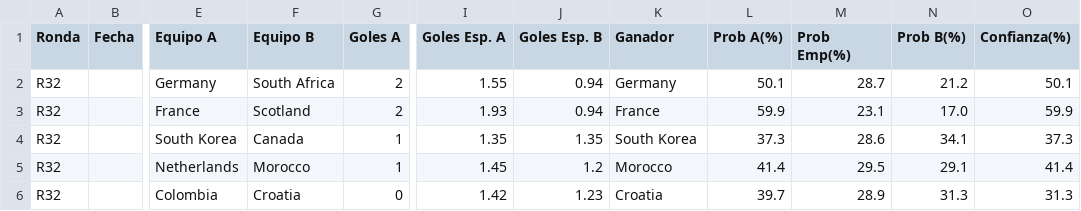
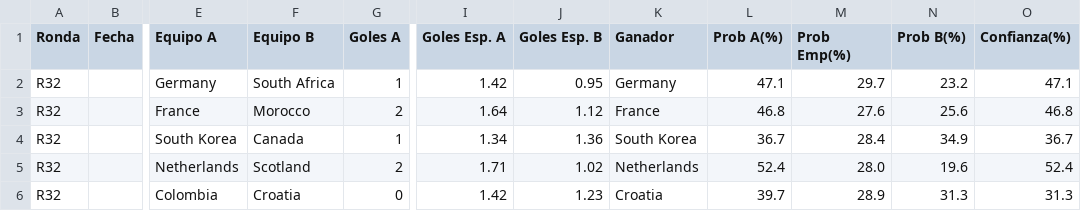
Before and after one commit to lucasjch/resultados-mundial, a CSV file: prode_mundial/output/eliminatorias.csv, drawn as a sheet; only a part is shown, gaps mark what is left out; the diff covers the shown part only; the diff names each change by its address in the sheet, - before the commit and + after, or states it on an @@ line.

```diff
--- a/prode_mundial/output/eliminatorias.csv
+++ b/prode_mundial/output/eliminatorias.csv
-G2 (Goles A): 2
+G2 (Goles A): 1
-I2 (Goles Esp. A): 1.55
+I2 (Goles Esp. A): 1.42
-J2 (Goles Esp. B): 0.94
+J2 (Goles Esp. B): 0.95
-L2 (Prob A(%)): 50.1
+L2 (Prob A(%)): 47.1
-M2 (Prob Emp(%)): 28.7
+M2 (Prob Emp(%)): 29.7
-N2 (Prob B(%)): 21.2
+N2 (Prob B(%)): 23.2
-O2 (Confianza(%)): 50.1
+O2 (Confianza(%)): 47.1
-F3 (Equipo B): Scotland
+F3 (Equipo B): Morocco
-I3 (Goles Esp. A): 1.93
+I3 (Goles Esp. A): 1.64
-J3 (Goles Esp. B): 0.94
+J3 (Goles Esp. B): 1.12
-L3 (Prob A(%)): 59.9
+L3 (Prob A(%)): 46.8
-M3 (Prob Emp(%)): 23.1
+M3 (Prob Emp(%)): 27.6
-N3 (Prob B(%)): 17.0
+N3 (Prob B(%)): 25.6
-O3 (Confianza(%)): 59.9
+O3 (Confianza(%)): 46.8
-I4 (Goles Esp. A): 1.35
+I4 (Goles Esp. A): 1.34
-J4 (Goles Esp. B): 1.35
+J4 (Goles Esp. B): 1.36
-L4 (Prob A(%)): 37.3
+L4 (Prob A(%)): 36.7
-M4 (Prob Emp(%)): 28.6
+M4 (Prob Emp(%)): 28.4
-N4 (Prob B(%)): 34.1
+N4 (Prob B(%)): 34.9
-O4 (Confianza(%)): 37.3
+O4 (Confianza(%)): 36.7
-F5 (Equipo B): Morocco
+F5 (Equipo B): Scotland
-G5 (Goles A): 1
+G5 (Goles A): 2
-I5 (Goles Esp. A): 1.45
+I5 (Goles Esp. A): 1.71
-J5 (Goles Esp. B): 1.2
+J5 (Goles Esp. B): 1.02
-K5 (Ganador): Morocco
+K5 (Ganador): Netherlands
-L5 (Prob A(%)): 41.4
+L5 (Prob A(%)): 52.4
-M5 (Prob Emp(%)): 29.5
+M5 (Prob Emp(%)): 28.0
-N5 (Prob B(%)): 29.1
+N5 (Prob B(%)): 19.6
-O5 (Confianza(%)): 41.4
+O5 (Confianza(%)): 52.4
```
Also changed, not shown: 140 edited cells elsewhere in this file, prode_mundial/output/fase_grupos.csv, prode_mundial/output/prode_completo.csv, 11 other files.
